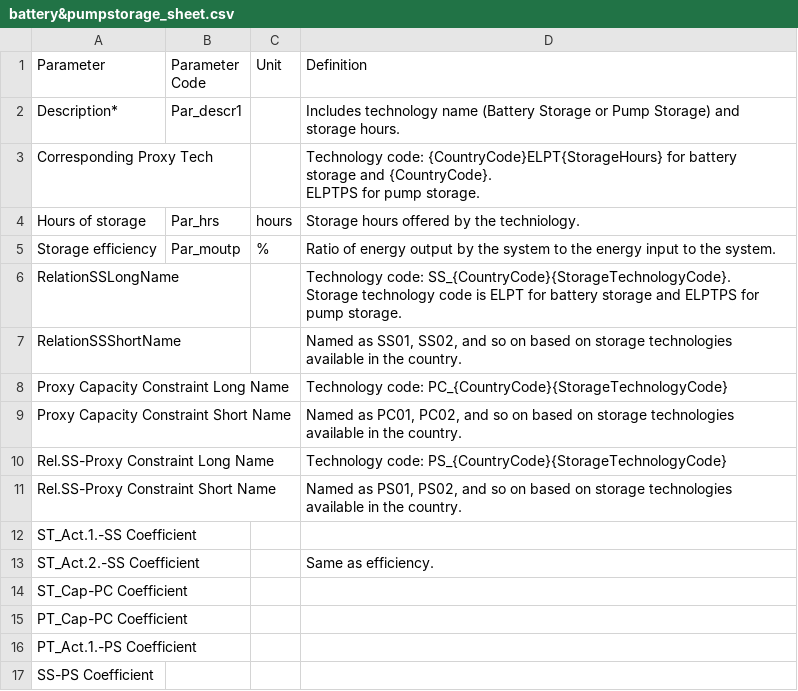
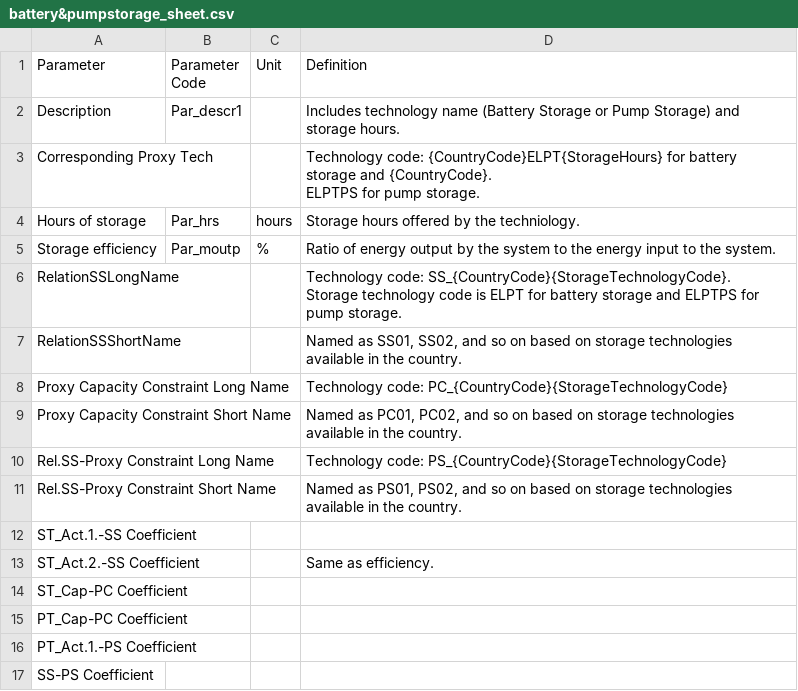
Before and after one commit to SPLATteam/SPLAT-WebGuide, a CSV file: docs/csv_file/battery&pumpstorage_sheet.csv, drawn as a sheet.

```diff
--- a/docs/csv_file/battery&pumpstorage_sheet.csv
+++ b/docs/csv_file/battery&pumpstorage_sheet.csv
@@ -1,3 +1,3 @@
 Parameter,Parameter Code,Unit,Definition
-Description*,Par_descr1,,Includes technology name (Battery Storage or Pump Storage) and storage hours.
+Description,Par_descr1,,Includes technology name (Battery Storage or Pump Storage) and storage hours.
 Corresponding Proxy Tech,,,"Technology code: {CountryCode}ELPT{StorageHours} for battery storage and {CountryCode}.
```
Also changed, not shown: 1 other file.
